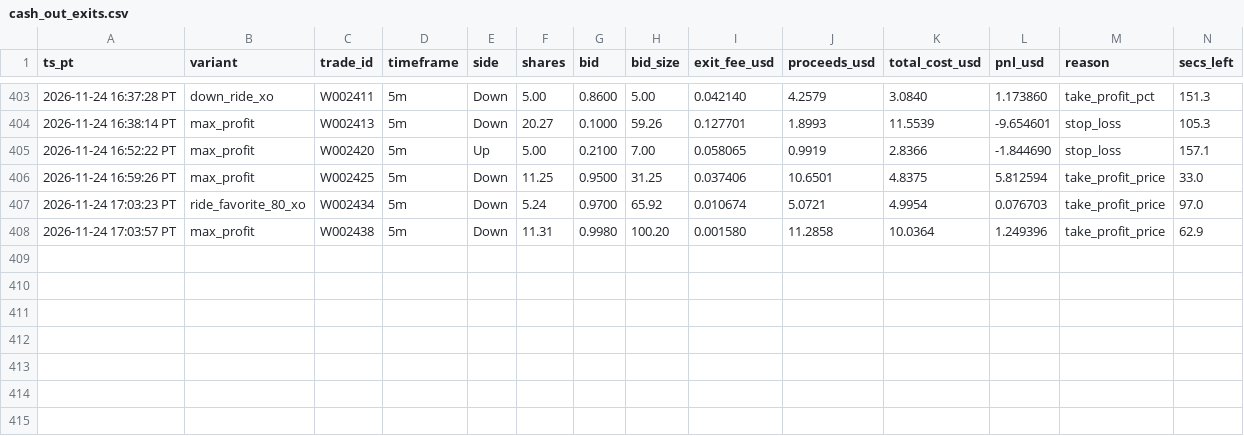
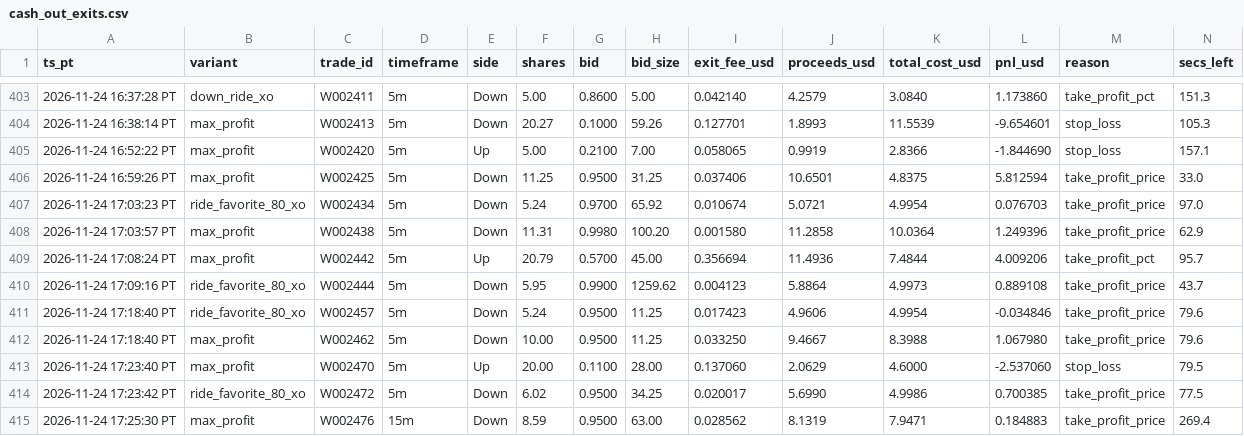
Before and after one commit to michaeldeuchar-dotcom/sol-paper-bot, a CSV file: data/week2/cash_out_exits.csv, drawn as a sheet; only a part is shown, gaps mark what is left out; rows hold the shown columns only; the diff names each change by its address in the sheet, - before the commit and + after, or states it on an @@ line.

```diff
--- a/data/week2/cash_out_exits.csv
+++ b/data/week2/cash_out_exits.csv
+row 409: 2026-11-24 17:08:24 PT | max_profit | W002442 | 5m | Up | 20.79 | 0.5700 | 45.00 | 0.356694 | 11.4936 | 7.4844 | 4.009206 | take_profit_pct | 95.7
+row 410: 2026-11-24 17:09:16 PT | ride_favorite_80_xo | W002444 | 5m | Down | 5.95 | 0.9900 | 1259.62 | 0.004123 | 5.8864 | 4.9973 | 0.889108 | take_profit_price | 43.7
+row 411: 2026-11-24 17:18:40 PT | ride_favorite_80_xo | W002457 | 5m | Down | 5.24 | 0.9500 | 11.25 | 0.017423 | 4.9606 | 4.9954 | -0.034846 | take_profit_price | 79.6
+row 412: 2026-11-24 17:18:40 PT | max_profit | W002462 | 5m | Down | 10.00 | 0.9500 | 11.25 | 0.033250 | 9.4667 | 8.3988 | 1.067980 | take_profit_price | 79.6
+row 413: 2026-11-24 17:23:40 PT | max_profit | W002470 | 5m | Up | 20.00 | 0.1100 | 28.00 | 0.137060 | 2.0629 | 4.6000 | -2.537060 | stop_loss | 79.5
+row 414: 2026-11-24 17:23:42 PT | ride_favorite_80_xo | W002472 | 5m | Down | 6.02 | 0.9500 | 34.25 | 0.020017 | 5.6990 | 4.9986 | 0.700385 | take_profit_price | 77.5
+row 415: 2026-11-24 17:25:30 PT | max_profit | W002476 | 15m | Down | 8.59 | 0.9500 | 63.00 | 0.028562 | 8.1319 | 7.9471 | 0.184883 | take_profit_price | 269.4
```
Also changed, not shown: data/week2/ab_hedge_pairs.csv, data/week2/trades_ab_hedge_v2_5m.csv, 23 other files.
